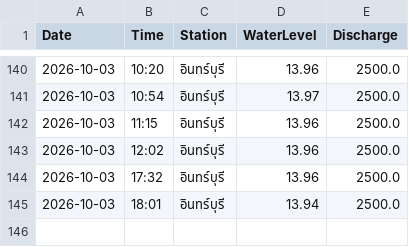
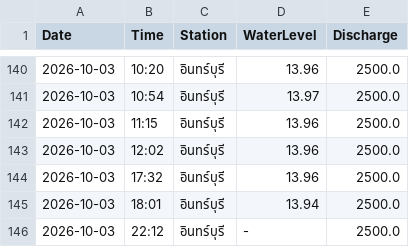
Before and after one commit to kuywata/test_make.py, a CSV file: history_water.csv, drawn as a sheet; only a part is shown, gaps mark what is left out.

```diff
--- a/history_water.csv
+++ b/history_water.csv
@@ -145 +145,2 @@ Date,Time,Station,WaterLevel,Discharge
 2026-10-03,18:01,อินทร์บุรี,13.94,2500.0
+2026-10-03,22:12,อินทร์บุรี,-,2500.0
```
